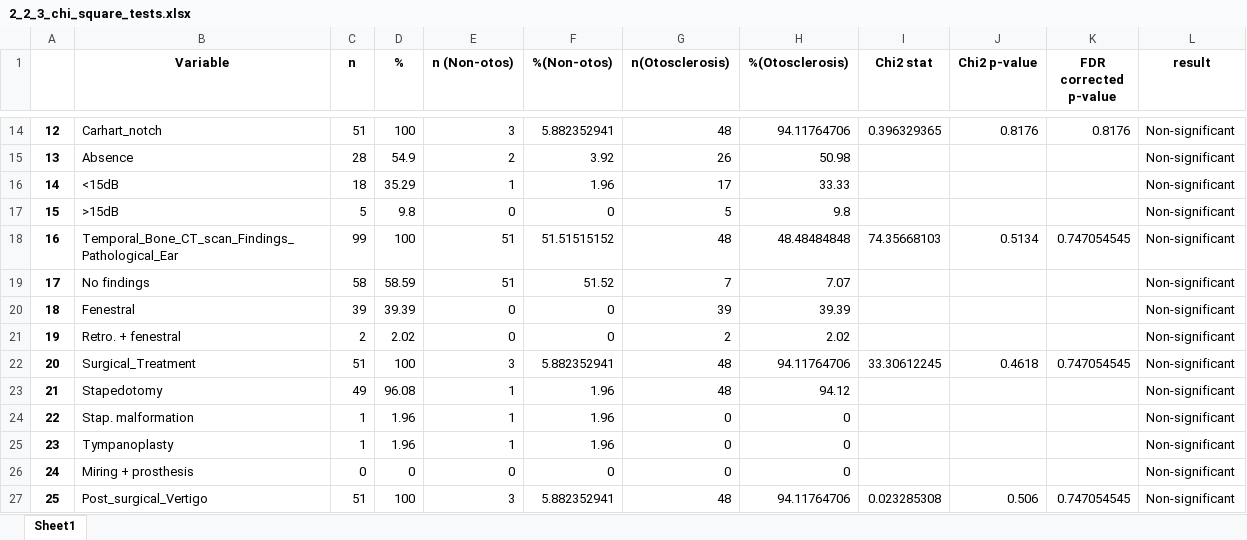
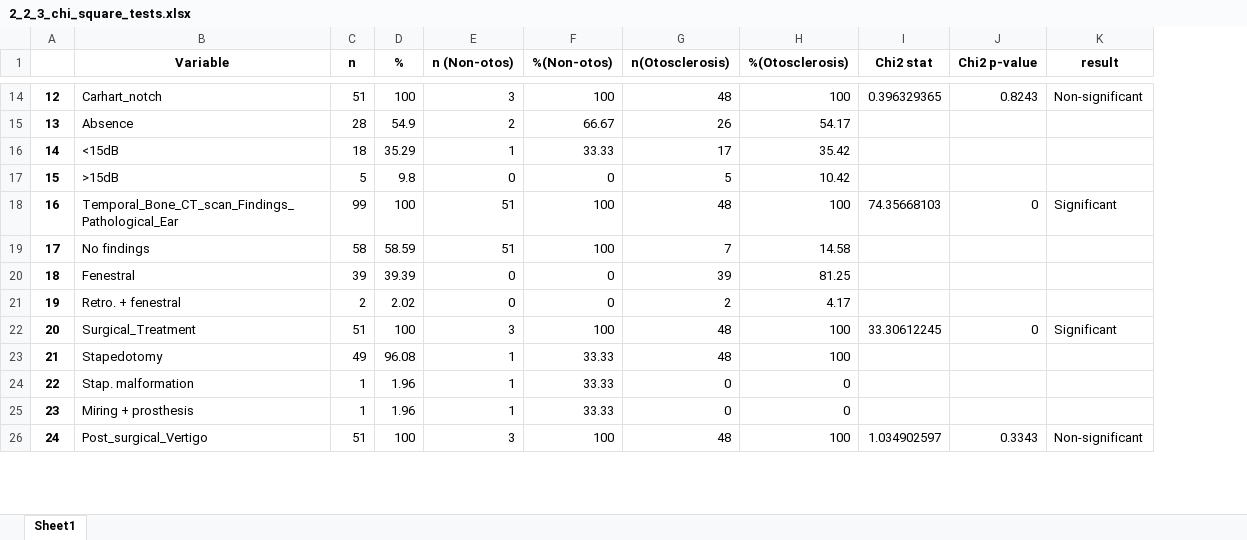
Before and after one commit to PabloMF-M/Otosclerosis_A_Radiomics_Analysis_using_Machine_Learning, an Excel workbook: Tables/2_2_3_chi_square_tests.xlsx, sheet Sheet1, drawn as a sheet; only a part is shown, gaps mark what is left out; values as stored, in another font and other column widths than the file's, no borders; removed rows and columns are numbered as before the commit, all else as after; the diff covers the shown part only; the diff names each change by its address in the sheet, - before the commit and + after, or states it on an @@ line.

```diff
--- a/Tables/2_2_3_chi_square_tests.xlsx (sheet Sheet1)
+++ b/Tables/2_2_3_chi_square_tests.xlsx (sheet Sheet1)
-column K (FDR corrected p-value), rows 14-22: 0.8176 |  |  |  | 0.747054545 |  |  |  | 0.747054545; row 27: 0.747054545
-F14 (%(Non-otos)): 5.882352941
+F14 (%(Non-otos)): 100
-H14 (%(Otosclerosis)): 94.11764706
+H14 (%(Otosclerosis)): 100
-J14 (Chi2 p-value): 0.8176
+J14 (Chi2 p-value): 0.8243
-F15 (%(Non-otos)): 3.92
+F15 (%(Non-otos)): 66.67
-H15 (%(Otosclerosis)): 50.98
+H15 (%(Otosclerosis)): 54.17
-K15:K17 (result): Non-significant
+K15:K17 (result): (empty)
-F16 (%(Non-otos)): 1.96
+F16 (%(Non-otos)): 33.33
-H16 (%(Otosclerosis)): 33.33
+H16 (%(Otosclerosis)): 35.42
-H17 (%(Otosclerosis)): 9.8
+H17 (%(Otosclerosis)): 10.42
-F18 (%(Non-otos)): 51.51515152
+F18 (%(Non-otos)): 100
-H18 (%(Otosclerosis)): 48.48484848
+H18 (%(Otosclerosis)): 100
-J18 (Chi2 p-value): 0.5134
+J18 (Chi2 p-value): 0
-K18 (result): Non-significant
+K18 (result): Significant
-F19 (%(Non-otos)): 51.52
+F19 (%(Non-otos)): 100
-H19 (%(Otosclerosis)): 7.07
+H19 (%(Otosclerosis)): 14.58
-K19:K21 (result): Non-significant
+K19:K21 (result): (empty)
-H20 (%(Otosclerosis)): 39.39
+H20 (%(Otosclerosis)): 81.25
-H21 (%(Otosclerosis)): 2.02
+H21 (%(Otosclerosis)): 4.17
-F22 (%(Non-otos)): 5.882352941
+F22 (%(Non-otos)): 100
-H22 (%(Otosclerosis)): 94.11764706
+H22 (%(Otosclerosis)): 100
-J22 (Chi2 p-value): 0.4618
+J22 (Chi2 p-value): 0
-K22 (result): Non-significant
+K22 (result): Significant
-F23:F25 (%(Non-otos)): 1.96
+F23:F25 (%(Non-otos)): 33.33
-H23 (%(Otosclerosis)): 94.12
+H23 (%(Otosclerosis)): 100
-K23:K25 (result): Non-significant
+K23:K25 (result): (empty)
-B25 (Variable): Tympanoplasty
+B25 (Variable): Miring + prosthesis
-row 26: 24 | Miring + prosthesis | 0 | 0 | 0 | 0 | 0 | 0 |  |  |  | Non-significant
@@ column A renumbered between rows 26 and 53 @@
-F26 (%(Non-otos)): 5.882352941
+F26 (%(Non-otos)): 100
-H26 (%(Otosclerosis)): 94.11764706
+H26 (%(Otosclerosis)): 100
-I26 (Chi2 stat): 0.023285308
+I26 (Chi2 stat): 1.034902597
-J26 (Chi2 p-value): 0.506
+J26 (Chi2 p-value): 0.3343
```
Also changed, not shown: 3 removed rows and 104 edited cells elsewhere in this sheet, Tables/2_2_3s_sig_chi_square_tests.xlsx, 2 other files.
